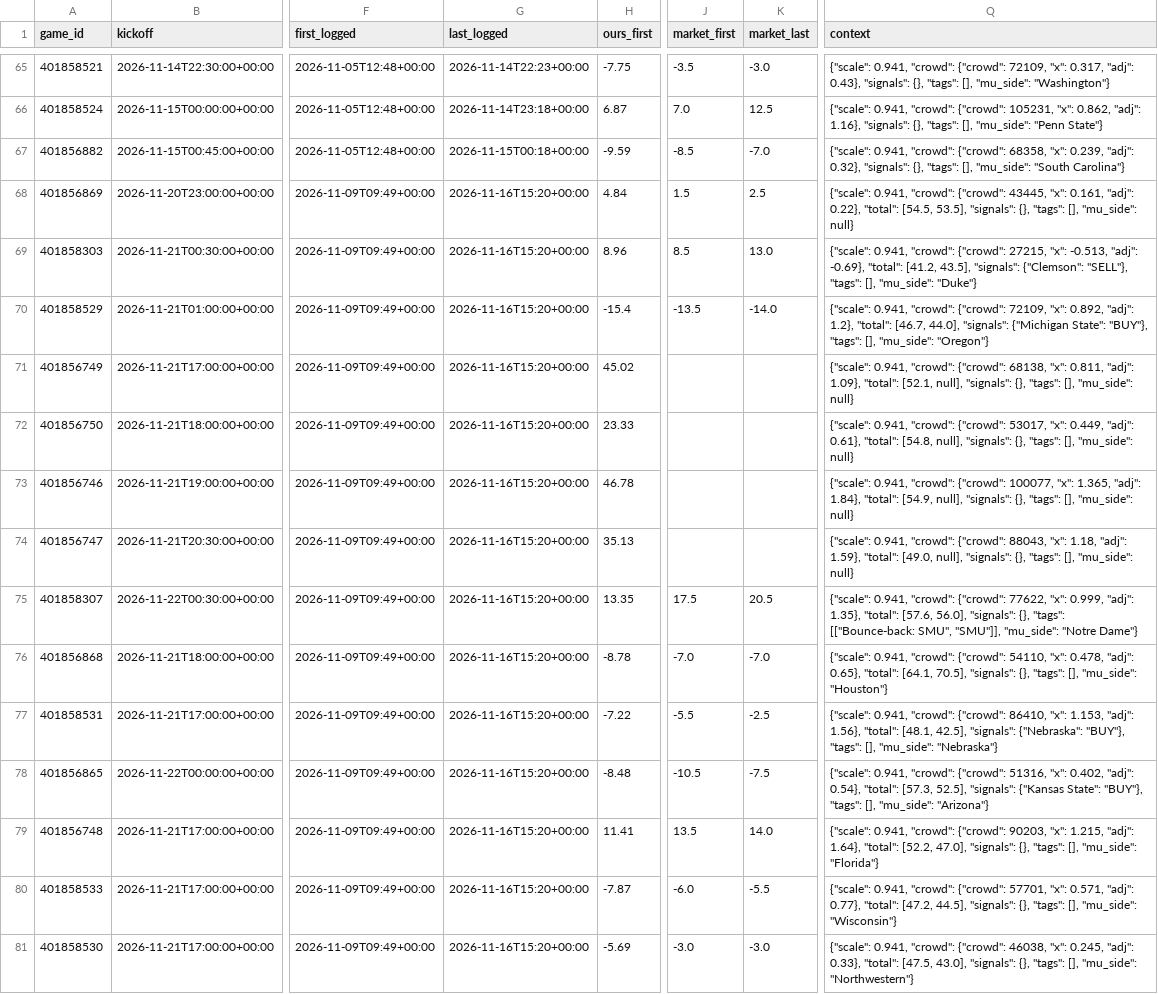
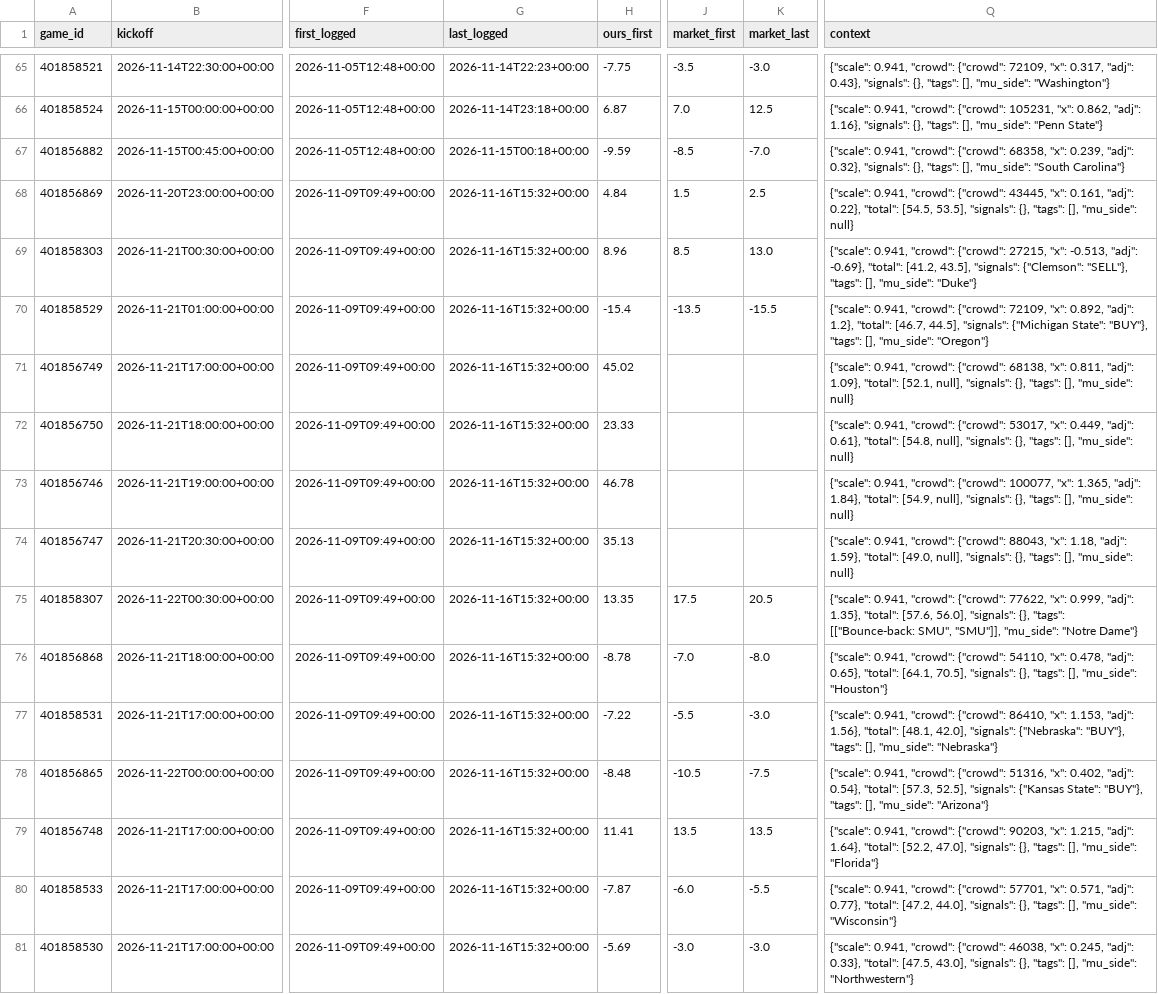
Before and after one commit to dylankelly0233-hoops/alphapoint-dashboards, a CSV file: projections_cfb.csv, drawn as a sheet; only a part is shown, gaps mark what is left out; the diff covers the shown part only; the diff names each change by its address in the sheet, - before the commit and + after, or states it on an @@ line.

```diff
--- a/projections_cfb.csv
+++ b/projections_cfb.csv
-G68:G81 (last_logged): 2026-11-16T15:20+00:00
+G68:G81 (last_logged): 2026-11-16T15:32+00:00
-K70 (market_last): -14.0
+K70 (market_last): -15.5
-Q70 (context): …"total": [46.7, 44.0], "signals": {"Michigan…
+Q70 (context): …"total": [46.7, 44.5], "signals": {"Michigan…
-K76 (market_last): -7.0
+K76 (market_last): -8.0
-K77 (market_last): -2.5
+K77 (market_last): -3.0
-Q77 (context): …"total": [48.1, 42.5], "signals": {"Nebraska":…
+Q77 (context): …"total": [48.1, 42.0], "signals": {"Nebraska":…
-K79 (market_last): 14.0
+K79 (market_last): 13.5
-Q80 (context): …"total": [47.2, 44.5], "signals": {},…
+Q80 (context): …"total": [47.2, 44.0], "signals": {},…
```
Also changed, not shown: 133 edited cells elsewhere in this file, projections_cbb.csv, projections_epl.csv, 3 other files.
